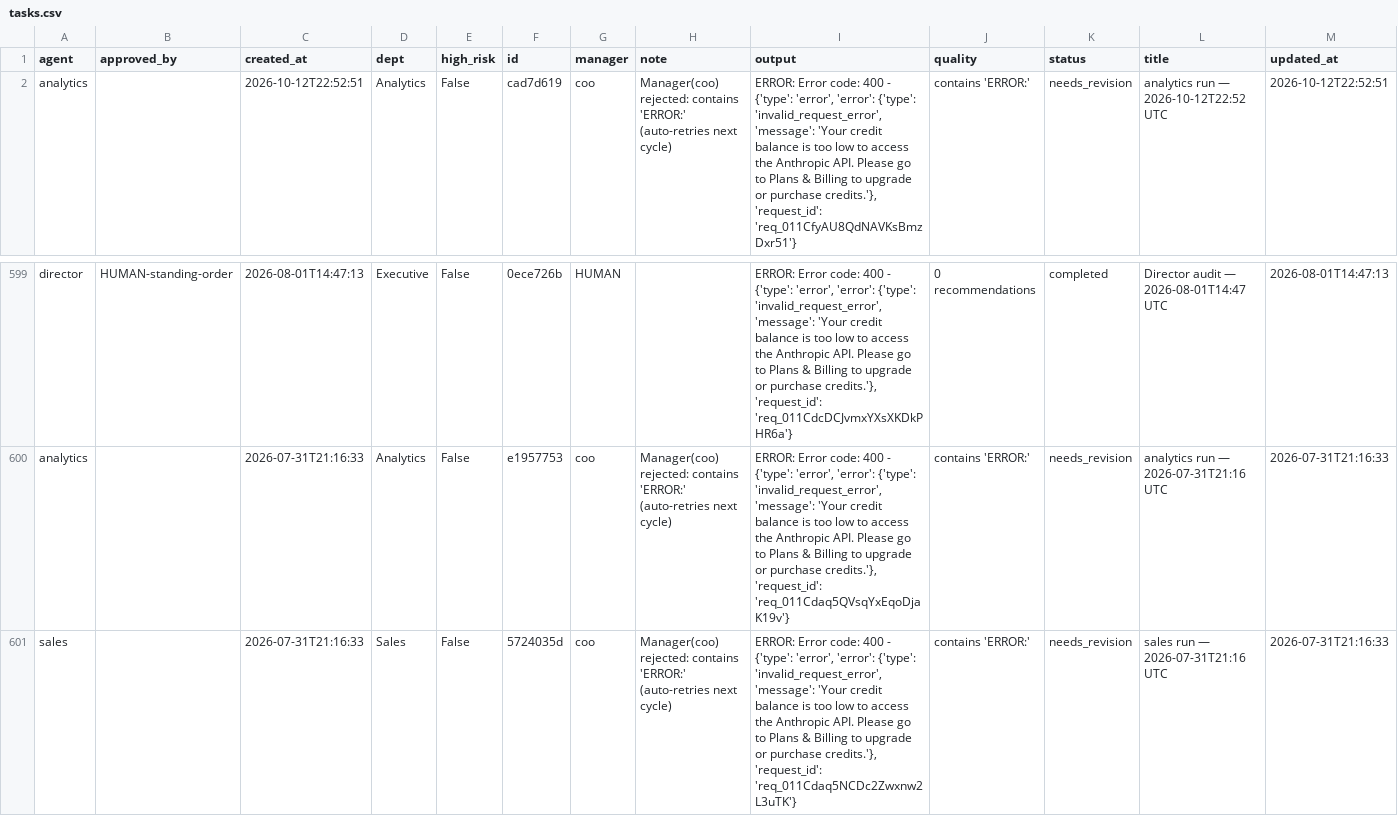
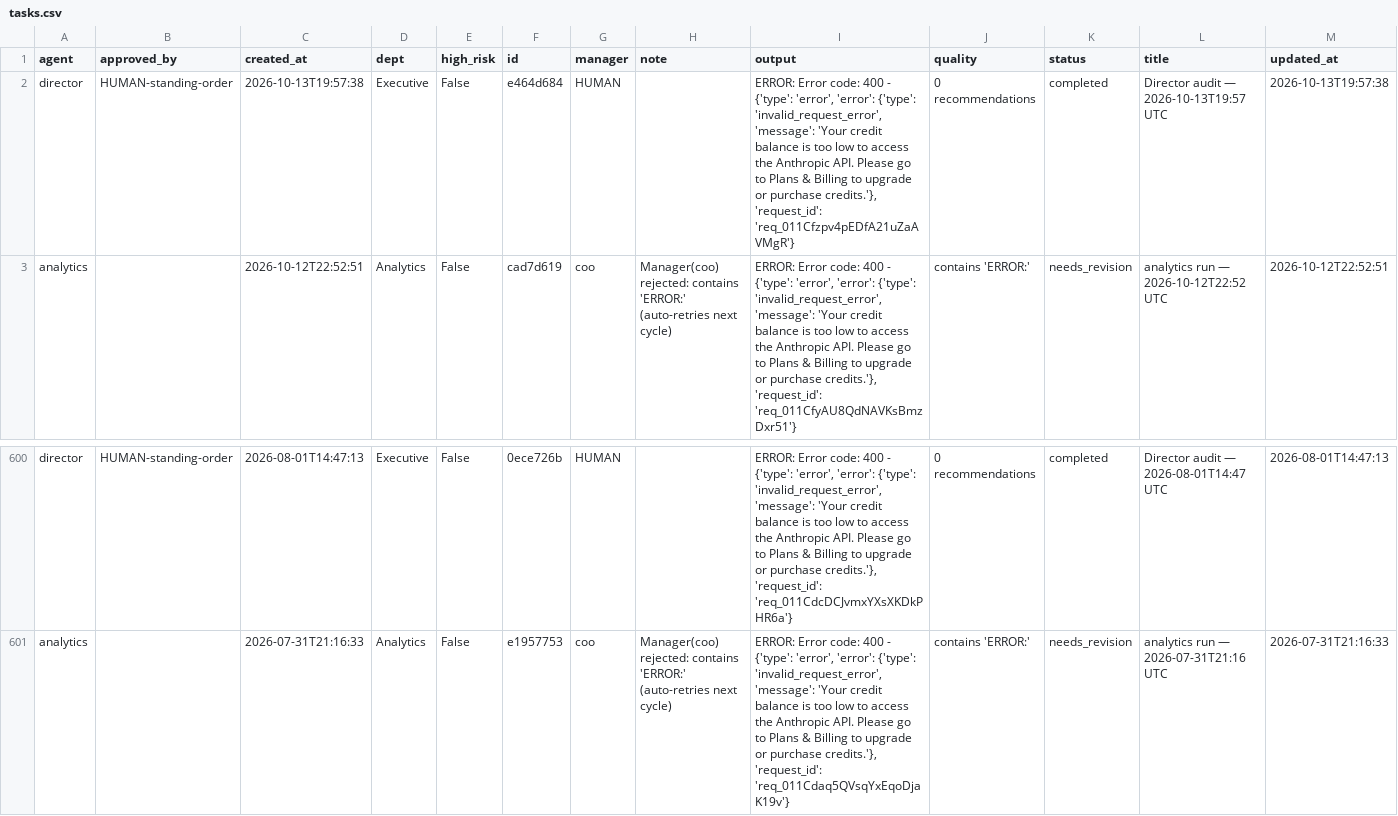
Before and after one commit to jaspalsingh321jsrr-ops/opsrunner-agents, a CSV file: data/exports/tasks.csv, drawn as a sheet; only a part is shown, gaps mark what is left out.

```diff
--- a/data/exports/tasks.csv
+++ b/data/exports/tasks.csv
@@ -1,2 +1,3 @@
 agent,approved_by,created_at,dept,high_risk,id,manager,note,output,quality,status,title,updated_at
+director,HUMAN-standing-order,2026-10-13T19:57:38,Executive,False,e464d684,HUMAN,,"ERROR: Error code: 400 - {'type': 'error', 'error': {'type': 'invalid_request_error', 'message': 'Your credit balance is too low to access the Anthropic API. Please go to Plans & Billing to upgrade or purchase credits.'}, 'request_id': 'req_011Cfzpv4pEDfA21uZaAVMgR'}",0 recommendations,completed,Director audit — 2026-10-13T19:57 UTC,2026-10-13T19:57:38
 analytics,,2026-10-12T22:52:51,Analytics,False,cad7d619,coo,Manager(coo) rejected: contains 'ERROR:' (auto-retries next cycle),"ERROR: Error code: 400 - {'type': 'error', 'error': {'type': 'invalid_request_error', 'message': 'Your credit balance is too low to access the Anthropic API. Please go to Plans & Billing to upgrade or purchase credits.'}, 'request_id': 'req_011CfyAU8QdNAVKsBmzDxr51'}",contains 'ERROR:',needs_revision,analytics run — 2026-10-12T22:52 UTC,2026-10-12T22:52:51
@@ -600,2 +601 @@ director,HUMAN-standing-order,2026-08-01T14:47:13,Executive,False,0ece726b,HUMAN
 analytics,,2026-07-31T21:16:33,Analytics,False,e1957753,coo,Manager(coo) rejected: contains 'ERROR:' (auto-retries next cycle),"ERROR: Error code: 400 - {'type': 'error', 'error': {'type': 'invalid_request_error', 'message': 'Your credit balance is too low to access the Anthropic API. Please go to Plans & Billing to upgrade or purchase credits.'}, 'request_id': 'req_011Cdaq5QVsqYxEqoDjaK19v'}",contains 'ERROR:',needs_revision,analytics run — 2026-07-31T21:16 UTC,2026-07-31T21:16:33
-sales,,2026-07-31T21:16:33,Sales,False,5724035d,coo,Manager(coo) rejected: contains 'ERROR:' (auto-retries next cycle),"ERROR: Error code: 400 - {'type': 'error', 'error': {'type': 'invalid_request_error', 'message': 'Your credit balance is too low to access the Anthropic API. Please go to Plans & Billing to upgrade or purchase credits.'}, 'request_id': 'req_011Cdaq5NCDc2Zwxnw2L3uTK'}",contains 'ERROR:',needs_revision,sales run — 2026-07-31T21:16 UTC,2026-07-31T21:16:33
```
Also changed, not shown: data/exports/analytics_runs.csv, 5 other files.
